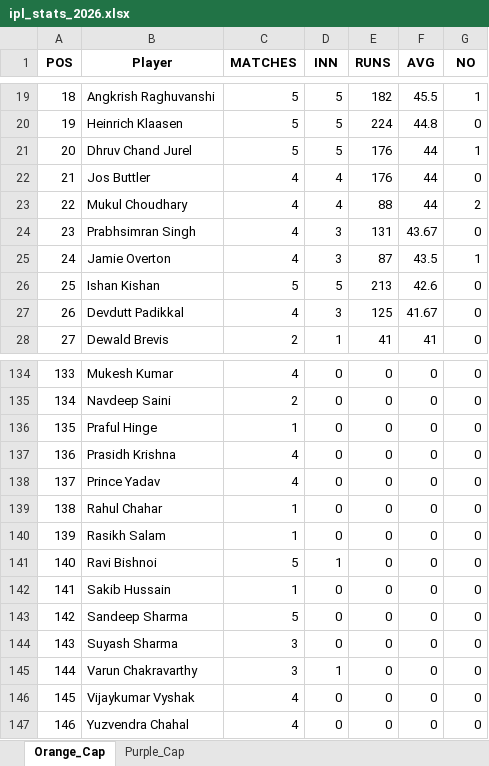
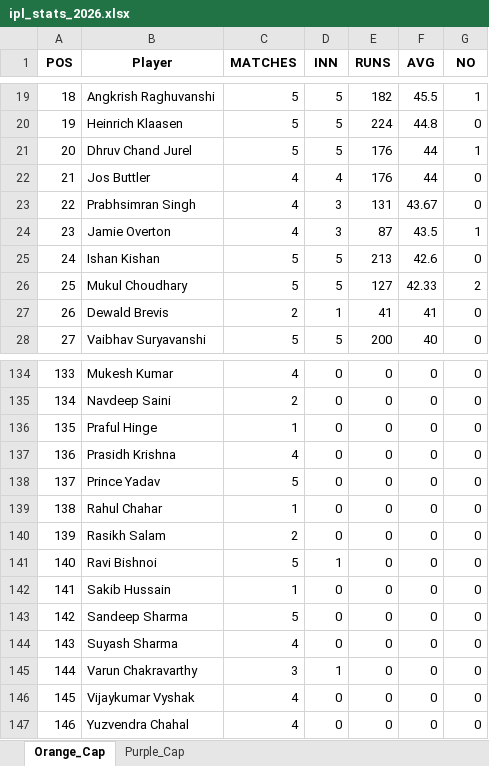
Before and after one commit to pratikalwaysrocks/Wadi-IPL-2026, an Excel workbook: ipl_stats_2026.xlsx, sheet Orange_Cap, drawn as a sheet; only a part is shown, gaps mark what is left out; values as stored, in another font and other column widths than the file's, no borders; the diff covers the shown part only; the diff names each change by its address in the sheet, - before the commit and + after, or states it on an @@ line.

Commit message:
auto update fantasy data

```diff
--- a/ipl_stats_2026.xlsx (sheet Orange_Cap)
+++ b/ipl_stats_2026.xlsx (sheet Orange_Cap)
-B23 (Player): Mukul Choudhary
+B23 (Player): Prabhsimran Singh
-D23 (INN): 4
+D23 (INN): 3
-E23 (RUNS): 88
+E23 (RUNS): 131
-F23 (AVG): 44
+F23 (AVG): 43.67
-G23 (NO): 2
+G23 (NO): 0
-B24 (Player): Prabhsimran Singh
+B24 (Player): Jamie Overton
-E24 (RUNS): 131
+E24 (RUNS): 87
-F24 (AVG): 43.67
+F24 (AVG): 43.5
-G24 (NO): 0
+G24 (NO): 1
-B25 (Player): Jamie Overton
+B25 (Player): Ishan Kishan
-C25 (MATCHES): 4
+C25 (MATCHES): 5
-D25 (INN): 3
+D25 (INN): 5
-E25 (RUNS): 87
+E25 (RUNS): 213
-F25 (AVG): 43.5
+F25 (AVG): 42.6
-G25 (NO): 1
+G25 (NO): 0
-B26 (Player): Ishan Kishan
+B26 (Player): Mukul Choudhary
-E26 (RUNS): 213
+E26 (RUNS): 127
-F26 (AVG): 42.6
+F26 (AVG): 42.33
-G26 (NO): 0
+G26 (NO): 2
-B27 (Player): Devdutt Padikkal
+B27 (Player): Dewald Brevis
-C27 (MATCHES): 4
+C27 (MATCHES): 2
-D27 (INN): 3
+D27 (INN): 1
-E27 (RUNS): 125
+E27 (RUNS): 41
-F27 (AVG): 41.67
+F27 (AVG): 41
-B28 (Player): Dewald Brevis
+B28 (Player): Vaibhav Suryavanshi
-C28 (MATCHES): 2
+C28 (MATCHES): 5
-D28 (INN): 1
+D28 (INN): 5
-E28 (RUNS): 41
+E28 (RUNS): 200
-F28 (AVG): 41
+F28 (AVG): 40
-C138 (MATCHES): 4
+C138 (MATCHES): 5
-C140 (MATCHES): 1
+C140 (MATCHES): 2
-C144 (MATCHES): 3
+C144 (MATCHES): 4
```
Also changed, not shown: 7 added rows, 7 removed rows and 133 edited cells elsewhere in this sheet, sheet Purple_Cap, IPL_Fantasy_Points.xlsx, 3 other files.
